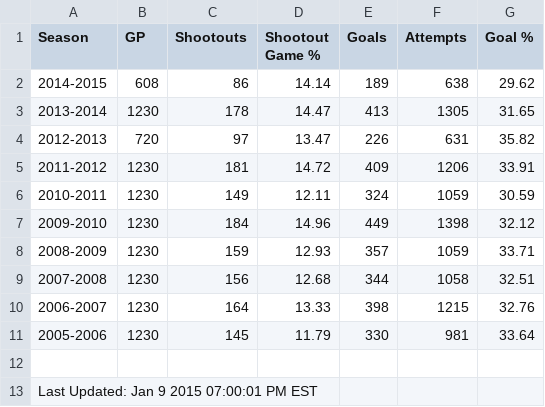
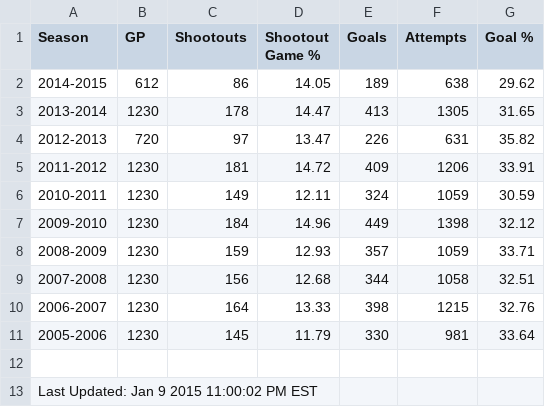
Before and after one commit to pyreking/Shootout, a CSV file: summary/current.csv, drawn as a sheet.

```diff
--- a/summary/current.csv
+++ b/summary/current.csv
@@ -1,3 +1,3 @@
 Season,GP,Shootouts,Shootout Game %,Goals,Attempts,Goal %
-2014-2015,608,86,14.14,189,638,29.62
+2014-2015,612,86,14.05,189,638,29.62
 2013-2014,1230,178,14.47,413,1305,31.65
@@ -12,2 +12,2 @@ Season,GP,Shootouts,Shootout Game %,Goals,Attempts,Goal %
 
-Last Updated: Jan 9 2015 07:00:01 PM EST
+Last Updated: Jan 9 2015 11:00:02 PM EST
```
Also changed, not shown: shots/shots.csv, summary/change_log.csv, 4 other files.
